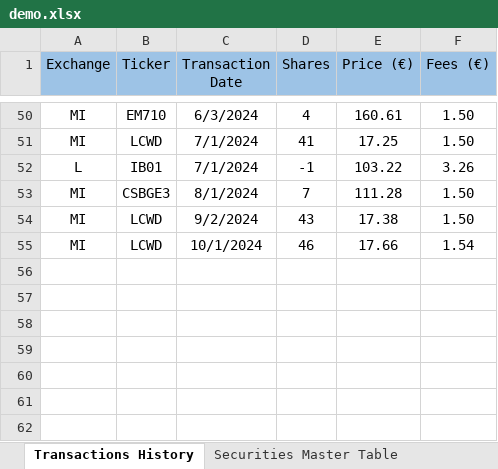
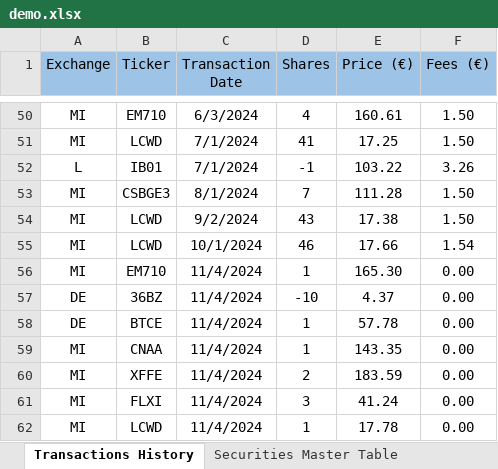
Before and after one commit to zanelliriccardo/personal-finance-for-newbies, an Excel workbook: data/in/demo.xlsx, sheet Transactions History, drawn as a sheet; only a part is shown, gaps mark what is left out; values as stored, in another font and other column widths than the file's, no borders; table styles not drawn; the diff names each change by its address in the sheet, - before the commit and + after, or states it on an @@ line.

Commit message:
new data

```diff
--- a/data/in/demo.xlsx (sheet Transactions History)
+++ b/data/in/demo.xlsx (sheet Transactions History)
+row 56: MI | EM710 | 11/4/2024 | 1 | 165.30 | 0.00
+row 57: DE | 36BZ | 11/4/2024 | -10 | 4.37 | 0.00
+row 58: DE | BTCE | 11/4/2024 | 1 | 57.78 | 0.00
+row 59: MI | CNAA | 11/4/2024 | 1 | 143.35 | 0.00
+row 60: MI | XFFE | 11/4/2024 | 2 | 183.59 | 0.00
+row 61: MI | FLXI | 11/4/2024 | 3 | 41.24 | 0.00
+row 62: MI | LCWD | 11/4/2024 | 1 | 17.78 | 0.00
```
Also changed, not shown: sheet Securities Master Table.
